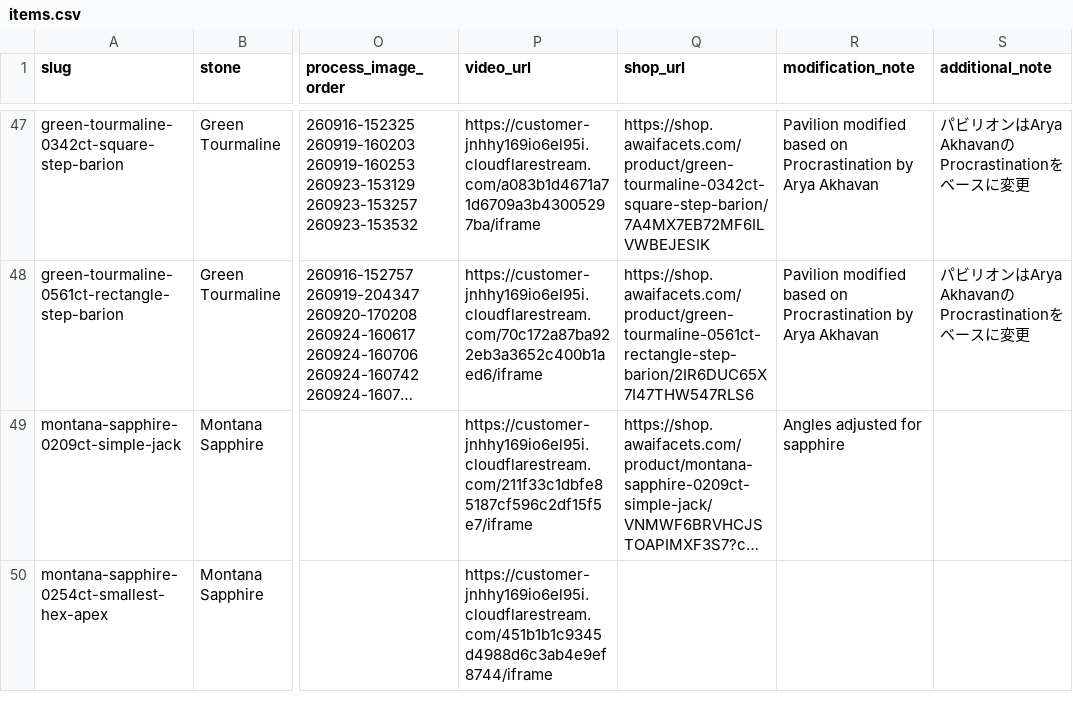
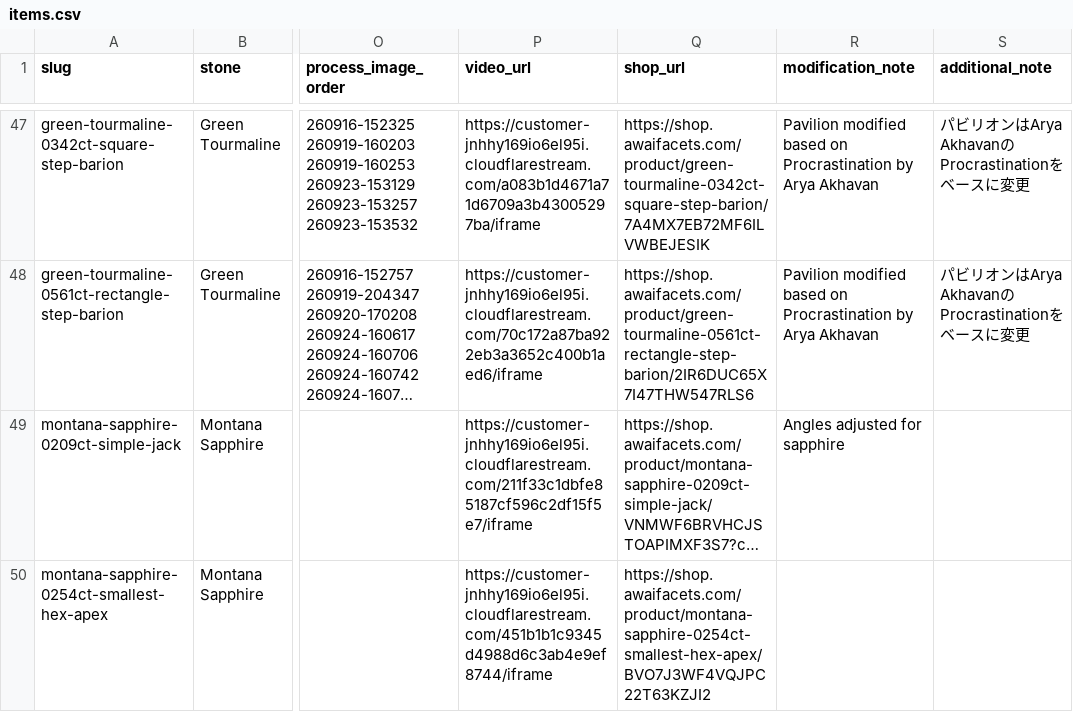
Before and after one commit to raralab-jp/raralabjp-251207, a CSV file: raralabjp/assets/data/items.csv, drawn as a sheet; only a part is shown, gaps mark what is left out; long unchanged cells end in …; the diff names each change by its address in the sheet, - before the commit and + after, or states it on an @@ line.

Commit message:
Add Square purchase link for 261116N gallery

```diff
--- a/raralabjp/assets/data/items.csv
+++ b/raralabjp/assets/data/items.csv
-Q50 (shop_url): (empty)
+Q50 (shop_url): https://shop.awaifacets.com/product/montana-sapphire-0254ct-smallest-hex-apex/BVO7J3WF4VQJPC22T63KZJI2
```
Also changed, not shown: raralabjp/site/assets/data/items.csv, 3 other files.
